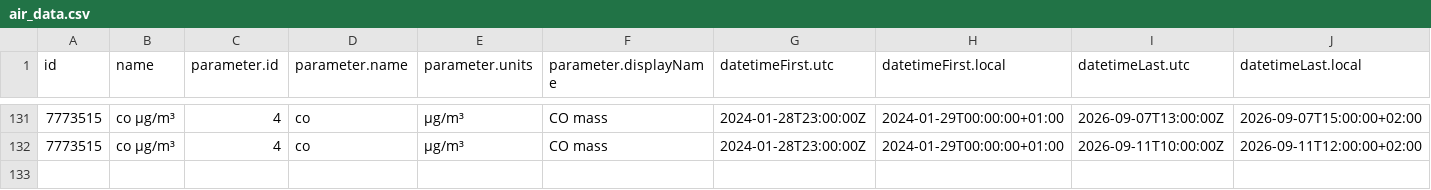
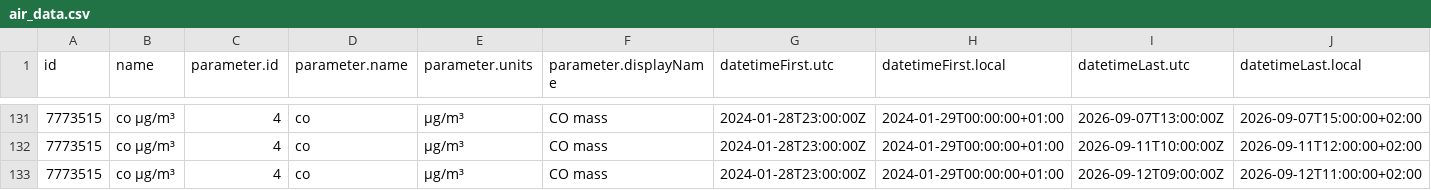
Before and after one commit to YAGOHEHE/practica_08_airquality, a CSV file: data/air_data.csv, drawn as a sheet; only a part is shown, gaps mark what is left out; rows hold the shown columns only; the diff names each change by its address in the sheet, - before the commit and + after, or states it on an @@ line.

Commit message:
gh actions: Update data Sat Sep 12 11:37:16 UTC 2026

```diff
--- a/data/air_data.csv
+++ b/data/air_data.csv
+row 133: 7773515 | co µg/m³ | 4 | co | µg/m³ | CO mass | 2024-01-28T23:00:00Z | 2024-01-29T00:00:00+01:00 | 2026-09-12T09:00:00Z | 2026-09-12T11:00:00+02:00
```
